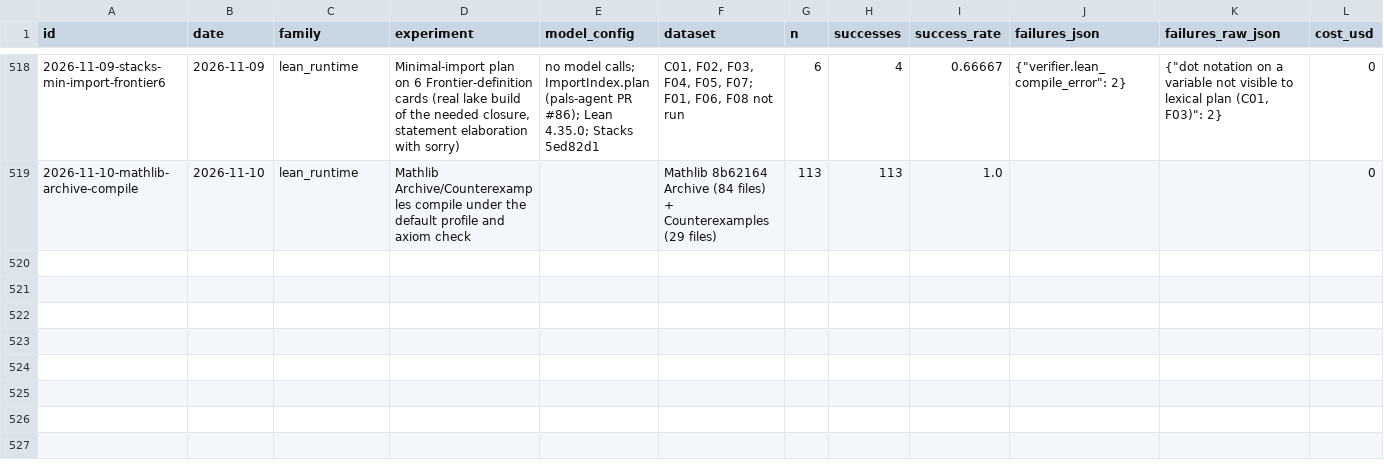
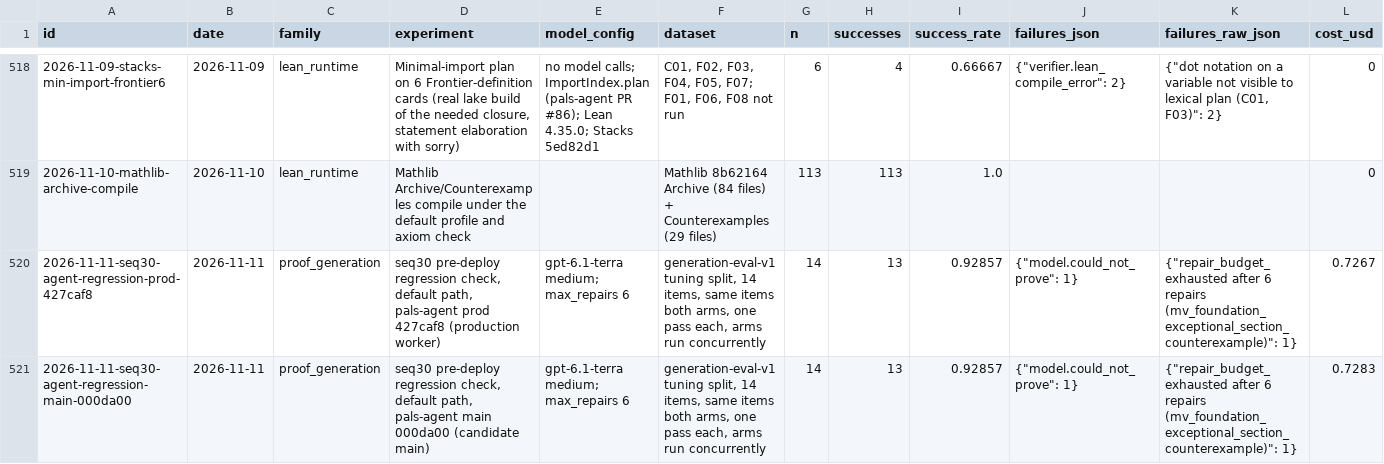
Before and after one commit to AtsushiHosaka/pals, a CSV file: docs/quality-ledger/ledger.csv, drawn as a sheet; only a part is shown, gaps mark what is left out; rows hold the shown columns only; the diff names each change by its address in the sheet, - before the commit and + after, or states it on an @@ line.

```diff
--- a/docs/quality-ledger/ledger.csv
+++ b/docs/quality-ledger/ledger.csv
+row 520: 2026-11-11-seq30-agent-regression-prod-427caf8 | 2026-11-11 | proof_generation | seq30 pre-deploy regression check, default path, pals-agent prod 427caf8 (production worker) | gpt-6.1-terra medium; max_repairs 6 | generation-eval-v1 tuning split, 14 items, same items both arms, one pass each, arms run concurrently | 14 | 13 | 0.92857 | {"model.could_not_prove": 1} | {"repair_budget_exhausted after 6 repairs (mv_foundation_exceptional_section_counterexample)": 1} | 0.7267
+row 521: 2026-11-11-seq30-agent-regression-main-000da00 | 2026-11-11 | proof_generation | seq30 pre-deploy regression check, default path, pals-agent main 000da00 (candidate main) | gpt-6.1-terra medium; max_repairs 6 | generation-eval-v1 tuning split, 14 items, same items both arms, one pass each, arms run concurrently | 14 | 13 | 0.92857 | {"model.could_not_prove": 1} | {"repair_budget_exhausted after 6 repairs (mv_foundation_exceptional_section_counterexample)": 1} | 0.7283
```
Also changed, not shown: 8 other files.
